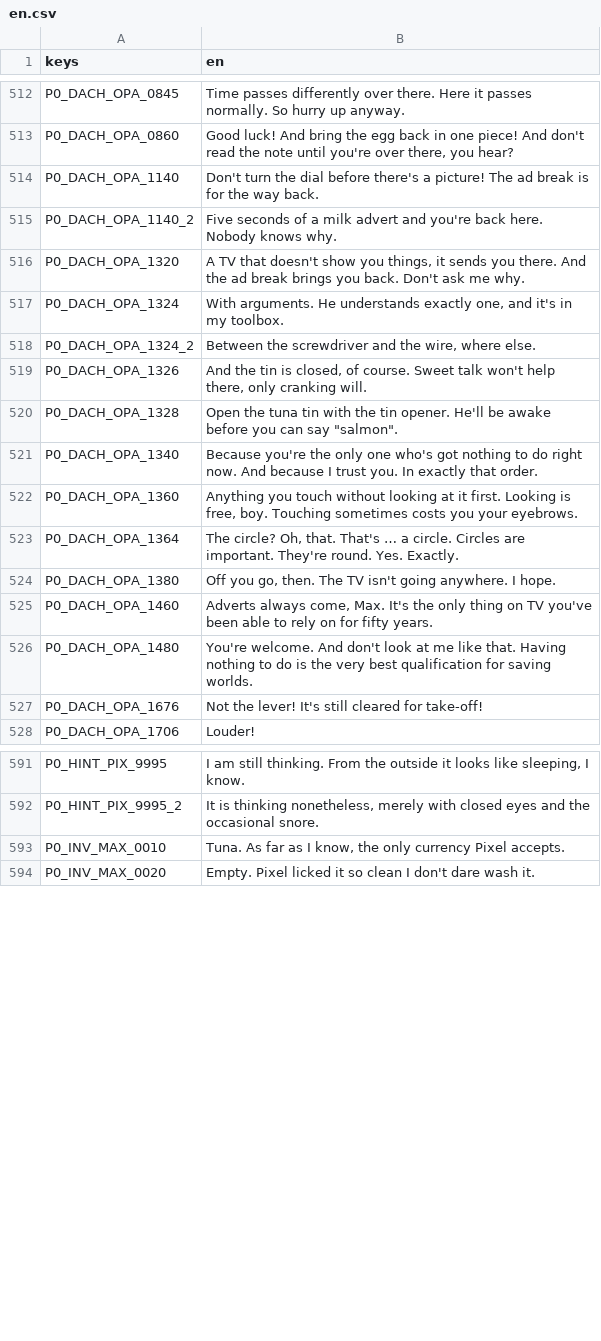
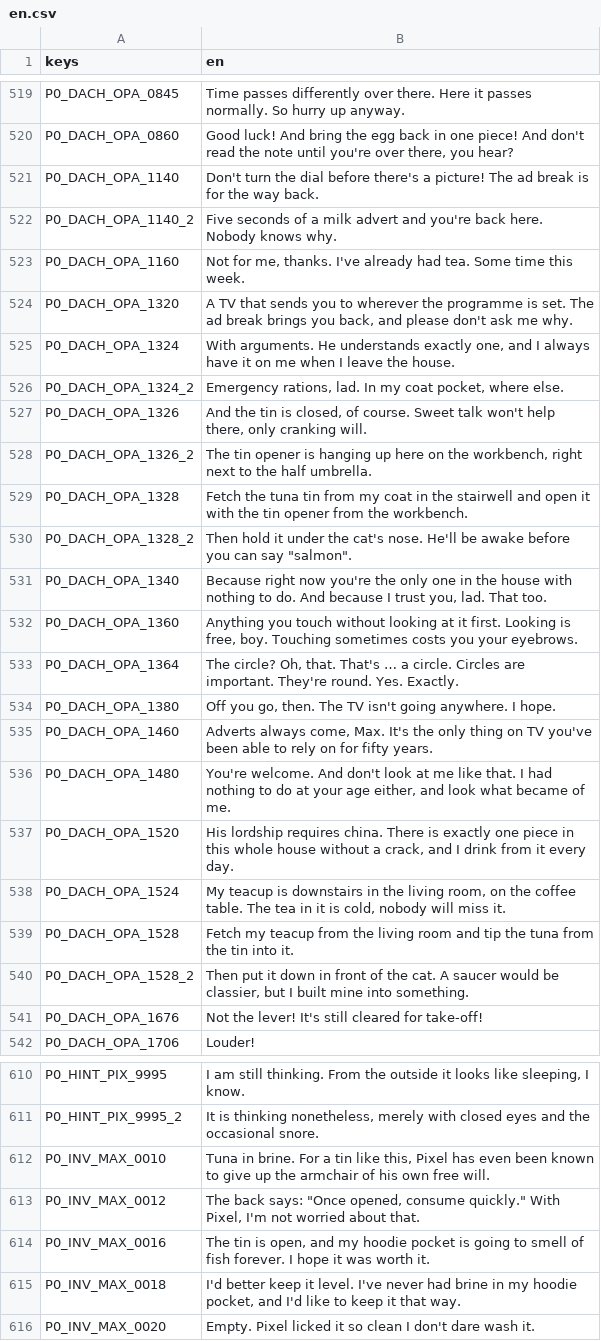
Before and after one commit to seb-nsu/Max-against-the-world, a CSV file: docs/uebersetzung/en.csv, drawn as a sheet; only a part is shown, gaps mark what is left out; the diff covers the shown part only.

```diff
--- a/docs/uebersetzung/en.csv
+++ b/docs/uebersetzung/en.csv
@@ -515,8 +522,11 @@ P0_DACH_OPA_1140,Don't turn the dial before there's a picture! The ad break is f
 P0_DACH_OPA_1140_2,Five seconds of a milk advert and you're back here. Nobody knows why.
-P0_DACH_OPA_1320,"A TV that doesn't show you things, it sends you there. And the ad break brings you back. Don't ask me why."
-P0_DACH_OPA_1324,"With arguments. He understands exactly one, and it's in my toolbox."
-P0_DACH_OPA_1324_2,"Between the screwdriver and the wire, where else."
+P0_DACH_OPA_1160,"Not for me, thanks. I've already had tea. Some time this week."
+P0_DACH_OPA_1320,"A TV that sends you to wherever the programme is set. The ad break brings you back, and please don't ask me why."
+P0_DACH_OPA_1324,"With arguments. He understands exactly one, and I always have it on me when I leave the house."
+P0_DACH_OPA_1324_2,"Emergency rations, lad. In my coat pocket, where else."
 P0_DACH_OPA_1326,"And the tin is closed, of course. Sweet talk won't help there, only cranking will."
-P0_DACH_OPA_1328,"Open the tuna tin with the tin opener. He'll be awake before you can say ""salmon""."
-P0_DACH_OPA_1340,Because you're the only one who's got nothing to do right now. And because I trust you. In exactly that order.
+P0_DACH_OPA_1326_2,"The tin opener is hanging up here on the workbench, right next to the half umbrella."
+P0_DACH_OPA_1328,Fetch the tuna tin from my coat in the stairwell and open it with the tin opener from the workbench.
+P0_DACH_OPA_1328_2,"Then hold it under the cat's nose. He'll be awake before you can say ""salmon""."
+P0_DACH_OPA_1340,"Because right now you're the only one in the house with nothing to do. And because I trust you, lad. That too."
 P0_DACH_OPA_1360,"Anything you touch without looking at it first. Looking is free, boy. Touching sometimes costs you your eyebrows."
@@ -525,3 +535,7 @@ P0_DACH_OPA_1380,"Off you go, then. The TV isn't going anywhere. I hope."
 P0_DACH_OPA_1460,"Adverts always come, Max. It's the only thing on TV you've been able to rely on for fifty years."
-P0_DACH_OPA_1480,You're welcome. And don't look at me like that. Having nothing to do is the very best qualification for saving worlds.
+P0_DACH_OPA_1480,"You're welcome. And don't look at me like that. I had nothing to do at your age either, and look what became of me."
+P0_DACH_OPA_1520,"His lordship requires china. There is exactly one piece in this whole house without a crack, and I drink from it every day."
+P0_DACH_OPA_1524,"My teacup is downstairs in the living room, on the coffee table. The tea in it is cold, nobody will miss it."
+P0_DACH_OPA_1528,Fetch my teacup from the living room and tip the tuna from the tin into it.
+P0_DACH_OPA_1528_2,"Then put it down in front of the cat. A saucer would be classier, but I built mine into something."
 P0_DACH_OPA_1676,Not the lever! It's still cleared for take-off!
@@ -592,3 +611,6 @@ P0_HINT_PIX_9995,"I am still thinking. From the outside it looks like sleeping,
 P0_HINT_PIX_9995_2,"It is thinking nonetheless, merely with closed eyes and the occasional snore."
-P0_INV_MAX_0010,"Tuna. As far as I know, the only currency Pixel accepts."
+P0_INV_MAX_0010,"Tuna in brine. For a tin like this, Pixel has even been known to give up the armchair of his own free will."
+P0_INV_MAX_0012,"The back says: ""Once opened, consume quickly."" With Pixel, I'm not worried about that."
+P0_INV_MAX_0016,"The tin is open, and my hoodie pocket is going to smell of fish forever. I hope it was worth it."
+P0_INV_MAX_0018,"I'd better keep it level. I've never had brine in my hoodie pocket, and I'd like to keep it that way."
 P0_INV_MAX_0020,Empty. Pixel licked it so clean I don't dare wash it.
```
Also changed, not shown: 26 added rows, 4 removed rows and 26 edited cells elsewhere in this file, 55 other files.
